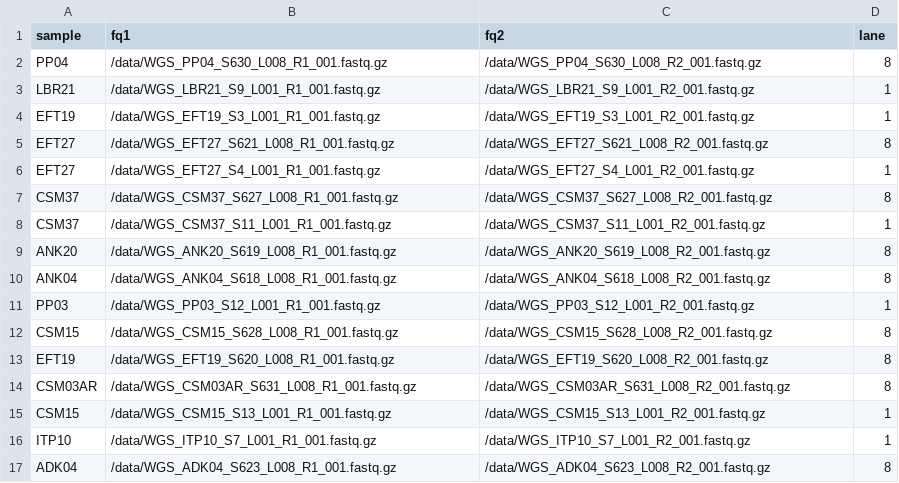
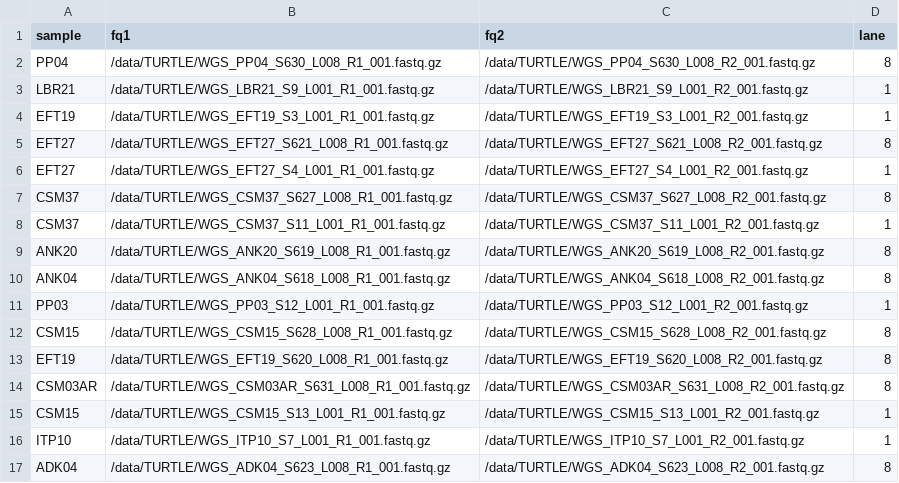
Before and after one commit to ChabbyTMD/PARABRICKS_WORKFLOW, a CSV file: config/turtlesamplesheet.csv, drawn as a sheet; only a part is shown; the diff covers the shown part only.

Commit message:
fixed relative paths

```diff
--- a/config/turtlesamplesheet.csv
+++ b/config/turtlesamplesheet.csv
@@ -1,17 +1,17 @@
 sample,fq1,fq2,lane
-PP04,/data/WGS_PP04_S630_L008_R1_001.fastq.gz,/data/WGS_PP04_S630_L008_R2_001.fastq.gz,8
-LBR21,/data/WGS_LBR21_S9_L001_R1_001.fastq.gz,/data/WGS_LBR21_S9_L001_R2_001.fastq.gz,1
-EFT19,/data/WGS_EFT19_S3_L001_R1_001.fastq.gz,/data/WGS_EFT19_S3_L001_R2_001.fastq.gz,1
-EFT27,/data/WGS_EFT27_S621_L008_R1_001.fastq.gz,/data/WGS_EFT27_S621_L008_R2_001.fastq.gz,8
-EFT27,/data/WGS_EFT27_S4_L001_R1_001.fastq.gz,/data/WGS_EFT27_S4_L001_R2_001.fastq.gz,1
-CSM37,/data/WGS_CSM37_S627_L008_R1_001.fastq.gz,/data/WGS_CSM37_S627_L008_R2_001.fastq.gz,8
-CSM37,/data/WGS_CSM37_S11_L001_R1_001.fastq.gz,/data/WGS_CSM37_S11_L001_R2_001.fastq.gz,1
-ANK20,/data/WGS_ANK20_S619_L008_R1_001.fastq.gz,/data/WGS_ANK20_S619_L008_R2_001.fastq.gz,8
-ANK04,/data/WGS_ANK04_S618_L008_R1_001.fastq.gz,/data/WGS_ANK04_S618_L008_R2_001.fastq.gz,8
-PP03,/data/WGS_PP03_S12_L001_R1_001.fastq.gz,/data/WGS_PP03_S12_L001_R2_001.fastq.gz,1
-CSM15,/data/WGS_CSM15_S628_L008_R1_001.fastq.gz,/data/WGS_CSM15_S628_L008_R2_001.fastq.gz,8
-EFT19,/data/WGS_EFT19_S620_L008_R1_001.fastq.gz,/data/WGS_EFT19_S620_L008_R2_001.fastq.gz,8
-CSM03AR,/data/WGS_CSM03AR_S631_L008_R1_001.fastq.gz,/data/WGS_CSM03AR_S631_L008_R2_001.fastq.gz,8
-CSM15,/data/WGS_CSM15_S13_L001_R1_001.fastq.gz,/data/WGS_CSM15_S13_L001_R2_001.fastq.gz,1
-ITP10,/data/WGS_ITP10_S7_L001_R1_001.fastq.gz,/data/WGS_ITP10_S7_L001_R2_001.fastq.gz,1
-ADK04,/data/WGS_ADK04_S623_L008_R1_001.fastq.gz,/data/WGS_ADK04_S623_L008_R2_001.fastq.gz,8
+PP04,/data/TURTLE/WGS_PP04_S630_L008_R1_001.fastq.gz,/data/TURTLE/WGS_PP04_S630_L008_R2_001.fastq.gz,8
+LBR21,/data/TURTLE/WGS_LBR21_S9_L001_R1_001.fastq.gz,/data/TURTLE/WGS_LBR21_S9_L001_R2_001.fastq.gz,1
+EFT19,/data/TURTLE/WGS_EFT19_S3_L001_R1_001.fastq.gz,/data/TURTLE/WGS_EFT19_S3_L001_R2_001.fastq.gz,1
+EFT27,/data/TURTLE/WGS_EFT27_S621_L008_R1_001.fastq.gz,/data/TURTLE/WGS_EFT27_S621_L008_R2_001.fastq.gz,8
+EFT27,/data/TURTLE/WGS_EFT27_S4_L001_R1_001.fastq.gz,/data/TURTLE/WGS_EFT27_S4_L001_R2_001.fastq.gz,1
+CSM37,/data/TURTLE/WGS_CSM37_S627_L008_R1_001.fastq.gz,/data/TURTLE/WGS_CSM37_S627_L008_R2_001.fastq.gz,8
+CSM37,/data/TURTLE/WGS_CSM37_S11_L001_R1_001.fastq.gz,/data/TURTLE/WGS_CSM37_S11_L001_R2_001.fastq.gz,1
+ANK20,/data/TURTLE/WGS_ANK20_S619_L008_R1_001.fastq.gz,/data/TURTLE/WGS_ANK20_S619_L008_R2_001.fastq.gz,8
+ANK04,/data/TURTLE/WGS_ANK04_S618_L008_R1_001.fastq.gz,/data/TURTLE/WGS_ANK04_S618_L008_R2_001.fastq.gz,8
+PP03,/data/TURTLE/WGS_PP03_S12_L001_R1_001.fastq.gz,/data/TURTLE/WGS_PP03_S12_L001_R2_001.fastq.gz,1
+CSM15,/data/TURTLE/WGS_CSM15_S628_L008_R1_001.fastq.gz,/data/TURTLE/WGS_CSM15_S628_L008_R2_001.fastq.gz,8
+EFT19,/data/TURTLE/WGS_EFT19_S620_L008_R1_001.fastq.gz,/data/TURTLE/WGS_EFT19_S620_L008_R2_001.fastq.gz,8
+CSM03AR,/data/TURTLE/WGS_CSM03AR_S631_L008_R1_001.fastq.gz,/data/TURTLE/WGS_CSM03AR_S631_L008_R2_001.fastq.gz,8
+CSM15,/data/TURTLE/WGS_CSM15_S13_L001_R1_001.fastq.gz,/data/TURTLE/WGS_CSM15_S13_L001_R2_001.fastq.gz,1
+ITP10,/data/TURTLE/WGS_ITP10_S7_L001_R1_001.fastq.gz,/data/TURTLE/WGS_ITP10_S7_L001_R2_001.fastq.gz,1
+ADK04,/data/TURTLE/WGS_ADK04_S623_L008_R1_001.fastq.gz,/data/TURTLE/WGS_ADK04_S623_L008_R2_001.fastq.gz,8
```
Also changed, not shown: 26 edited cells elsewhere in this file.
